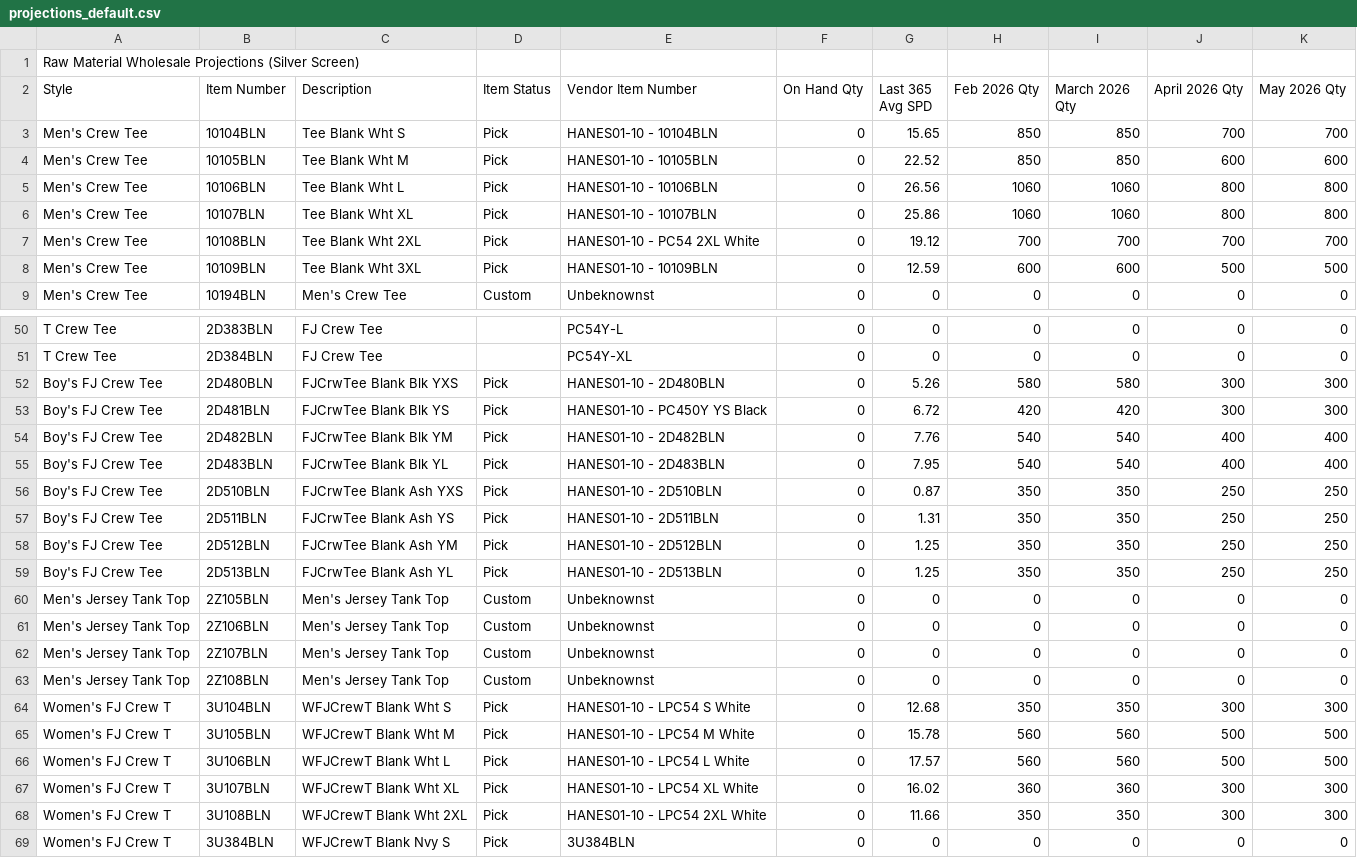
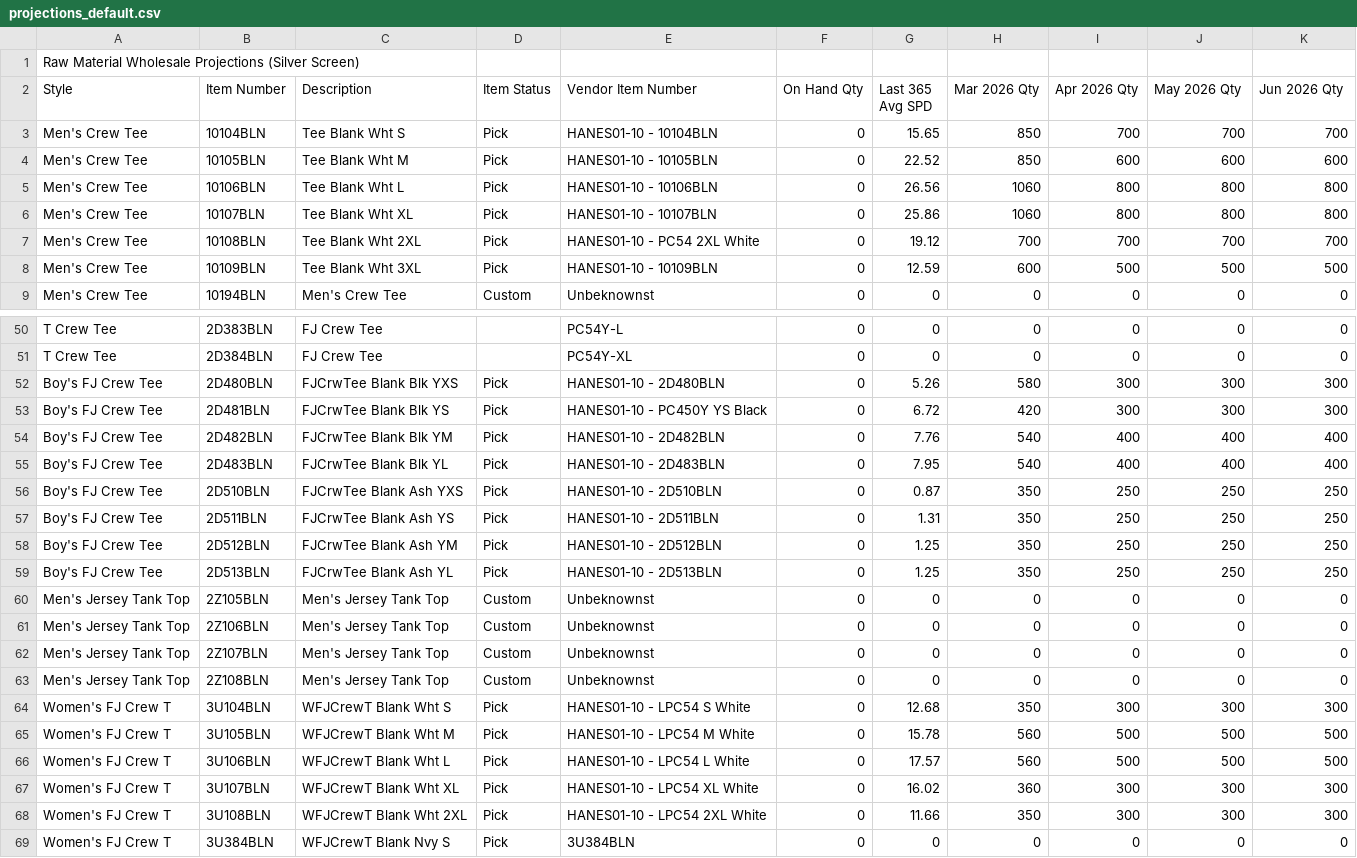
Before and after one commit to BCBELL108/DS_MRP, a CSV file: data/projections_default.csv, drawn as a sheet; only a part is shown, gaps mark what is left out; the diff covers the shown part only.

```diff
--- a/data/projections_default.csv
+++ b/data/projections_default.csv
@@ -1,9 +1,9 @@
 Raw Material Wholesale Projections (Silver Screen),,,,,,,,,,
-Style,Item Number,Description,Item Status,Vendor Item Number,On Hand Qty,Last 365 Avg SPD,Feb 2026 Qty,March 2026 Qty,April 2026 Qty,May 2026 Qty
-Men's Crew Tee,10104BLN,Tee Blank Wht S,Pick,HANES01-10 - 10104BLN,0,15.65,850,850,700,700
-Men's Crew Tee,10105BLN,Tee Blank Wht M,Pick,HANES01-10 - 10105BLN,0,22.52,850,850,600,600
-Men's Crew Tee,10106BLN,Tee Blank Wht L,Pick,HANES01-10 - 10106BLN,0,26.56,1060,1060,800,800
-Men's Crew Tee,10107BLN,Tee Blank Wht XL,Pick,HANES01-10 - 10107BLN,0,25.86,1060,1060,800,800
+Style,Item Number,Description,Item Status,Vendor Item Number,On Hand Qty,Last 365 Avg SPD,Mar 2026 Qty,Apr 2026 Qty,May 2026 Qty,Jun 2026 Qty
+Men's Crew Tee,10104BLN,Tee Blank Wht S,Pick,HANES01-10 - 10104BLN,0,15.65,850,700,700,700
+Men's Crew Tee,10105BLN,Tee Blank Wht M,Pick,HANES01-10 - 10105BLN,0,22.52,850,600,600,600
+Men's Crew Tee,10106BLN,Tee Blank Wht L,Pick,HANES01-10 - 10106BLN,0,26.56,1060,800,800,800
+Men's Crew Tee,10107BLN,Tee Blank Wht XL,Pick,HANES01-10 - 10107BLN,0,25.86,1060,800,800,800
 Men's Crew Tee,10108BLN,Tee Blank Wht 2XL,Pick,HANES01-10 - PC54 2XL White,0,19.12,700,700,700,700
-Men's Crew Tee,10109BLN,Tee Blank Wht 3XL,Pick,HANES01-10 - 10109BLN,0,12.59,600,600,500,500
+Men's Crew Tee,10109BLN,Tee Blank Wht 3XL,Pick,HANES01-10 - 10109BLN,0,12.59,600,500,500,500
 Men's Crew Tee,10194BLN,Men's Crew Tee,Custom,Unbeknownst,0,0,0,0,0,0
@@ -51,10 +51,10 @@ T Crew Tee,2D383BLN,FJ Crew Tee,,PC54Y-L,0,0,0,0,0,0
 T Crew Tee,2D384BLN,FJ Crew Tee,,PC54Y-XL,0,0,0,0,0,0
-Boy's FJ Crew Tee,2D480BLN,FJCrwTee Blank Blk YXS,Pick,HANES01-10 - 2D480BLN,0,5.26,580,580,300,300
-Boy's FJ Crew Tee,2D481BLN,FJCrwTee Blank Blk YS,Pick,HANES01-10 - PC450Y YS Black,0,6.72,420,420,300,300
-Boy's FJ Crew Tee,2D482BLN,FJCrwTee Blank Blk YM,Pick,HANES01-10 - 2D482BLN,0,7.76,540,540,400,400
-Boy's FJ Crew Tee,2D483BLN,FJCrwTee Blank Blk YL,Pick,HANES01-10 - 2D483BLN,0,7.95,540,540,400,400
-Boy's FJ Crew Tee,2D510BLN,FJCrwTee Blank Ash YXS,Pick,HANES01-10 - 2D510BLN,0,0.87,350,350,250,250
-Boy's FJ Crew Tee,2D511BLN,FJCrwTee Blank Ash YS,Pick,HANES01-10 - 2D511BLN,0,1.31,350,350,250,250
-Boy's FJ Crew Tee,2D512BLN,FJCrwTee Blank Ash YM,Pick,HANES01-10 - 2D512BLN,0,1.25,350,350,250,250
-Boy's FJ Crew Tee,2D513BLN,FJCrwTee Blank Ash YL,Pick,HANES01-10 - 2D513BLN,0,1.25,350,350,250,250
+Boy's FJ Crew Tee,2D480BLN,FJCrwTee Blank Blk YXS,Pick,HANES01-10 - 2D480BLN,0,5.26,580,300,300,300
+Boy's FJ Crew Tee,2D481BLN,FJCrwTee Blank Blk YS,Pick,HANES01-10 - PC450Y YS Black,0,6.72,420,300,300,300
+Boy's FJ Crew Tee,2D482BLN,FJCrwTee Blank Blk YM,Pick,HANES01-10 - 2D482BLN,0,7.76,540,400,400,400
+Boy's FJ Crew Tee,2D483BLN,FJCrwTee Blank Blk YL,Pick,HANES01-10 - 2D483BLN,0,7.95,540,400,400,400
+Boy's FJ Crew Tee,2D510BLN,FJCrwTee Blank Ash YXS,Pick,HANES01-10 - 2D510BLN,0,0.87,350,250,250,250
+Boy's FJ Crew Tee,2D511BLN,FJCrwTee Blank Ash YS,Pick,HANES01-10 - 2D511BLN,0,1.31,350,250,250,250
+Boy's FJ Crew Tee,2D512BLN,FJCrwTee Blank Ash YM,Pick,HANES01-10 - 2D512BLN,0,1.25,350,250,250,250
+Boy's FJ Crew Tee,2D513BLN,FJCrwTee Blank Ash YL,Pick,HANES01-10 - 2D513BLN,0,1.25,350,250,250,250
 Men's Jersey Tank Top,2Z105BLN,Men's Jersey Tank Top,Custom,Unbeknownst,0,0,0,0,0,0
@@ -63,7 +63,7 @@ Men's Jersey Tank Top,2Z107BLN,Men's Jersey Tank Top,Custom,Unbeknownst,0,0,0,0,
 Men's Jersey Tank Top,2Z108BLN,Men's Jersey Tank Top,Custom,Unbeknownst,0,0,0,0,0,0
-Women's FJ Crew T,3U104BLN,WFJCrewT Blank Wht S,Pick,HANES01-10 - LPC54 S White,0,12.68,350,350,300,300
-Women's FJ Crew T,3U105BLN,WFJCrewT Blank Wht M,Pick,HANES01-10 - LPC54 M White,0,15.78,560,560,500,500
-Women's FJ Crew T,3U106BLN,WFJCrewT Blank Wht L,Pick,HANES01-10 - LPC54 L White,0,17.57,560,560,500,500
-Women's FJ Crew T,3U107BLN,WFJCrewT Blank Wht XL,Pick,HANES01-10 - LPC54 XL White,0,16.02,360,360,300,300
-Women's FJ Crew T,3U108BLN,WFJCrewT Blank Wht 2XL,Pick,HANES01-10 - LPC54 2XL White,0,11.66,350,350,300,300
+Women's FJ Crew T,3U104BLN,WFJCrewT Blank Wht S,Pick,HANES01-10 - LPC54 S White,0,12.68,350,300,300,300
+Women's FJ Crew T,3U105BLN,WFJCrewT Blank Wht M,Pick,HANES01-10 - LPC54 M White,0,15.78,560,500,500,500
+Women's FJ Crew T,3U106BLN,WFJCrewT Blank Wht L,Pick,HANES01-10 - LPC54 L White,0,17.57,560,500,500,500
+Women's FJ Crew T,3U107BLN,WFJCrewT Blank Wht XL,Pick,HANES01-10 - LPC54 XL White,0,16.02,360,300,300,300
+Women's FJ Crew T,3U108BLN,WFJCrewT Blank Wht 2XL,Pick,HANES01-10 - LPC54 2XL White,0,11.66,350,300,300,300
 Women's FJ Crew T,3U384BLN,WFJCrewT Blank Nvy S,Pick,3U384BLN,0,0,0,0,0,0
```
Also changed, not shown: 27 edited cells elsewhere in this file.
